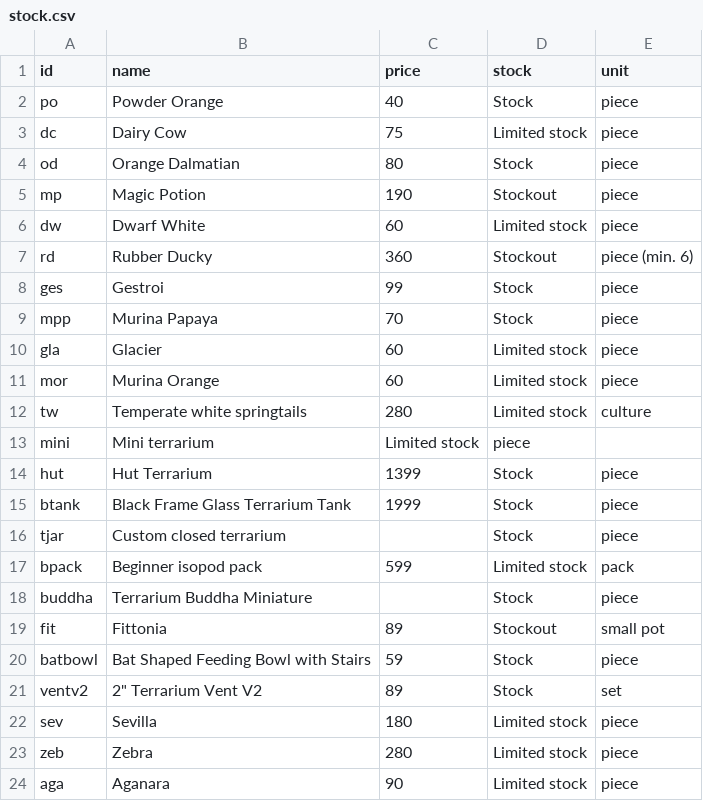
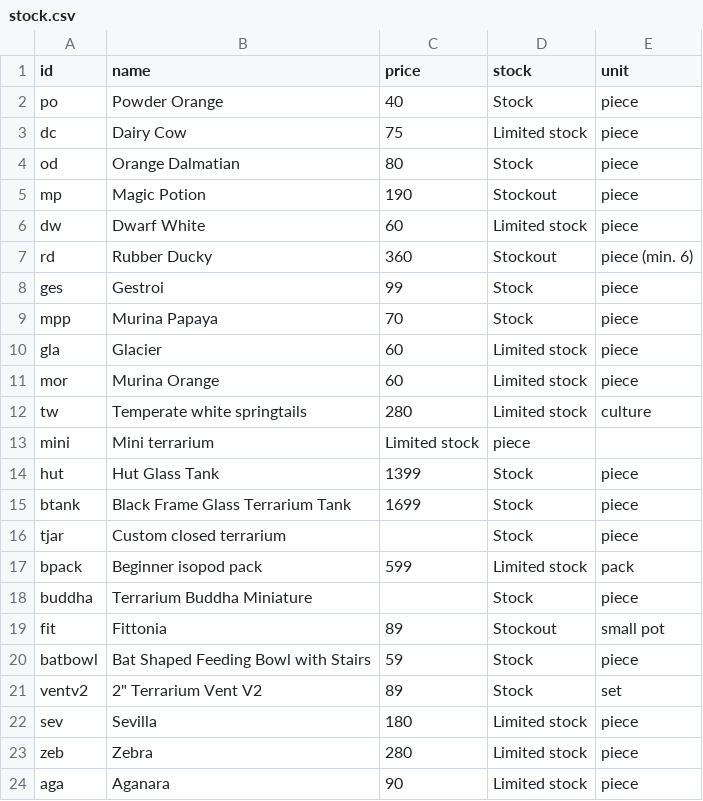
Before and after one commit to justathul/exoticterras, a CSV file: stock.csv, drawn as a sheet.

```diff
--- a/stock.csv
+++ b/stock.csv
@@ -13,4 +13,4 @@ tw,Temperate white springtails,280,Limited stock,culture
 mini,Mini terrarium,Limited stock,piece
-hut,Hut Terrarium,1399,Stock,piece
-btank,Black Frame Glass Terrarium Tank,1999,Stock,piece
+hut,Hut Glass Tank,1399,Stock,piece
+btank,Black Frame Glass Terrarium Tank,1699,Stock,piece
 tjar,Custom closed terrarium,,Stock,piece
```
Also changed, not shown: 10 other files.
